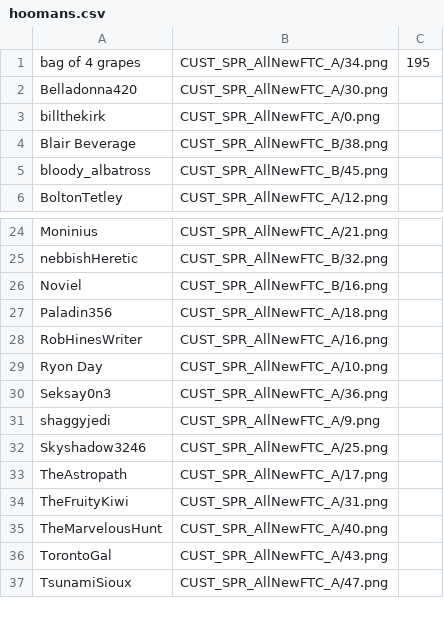
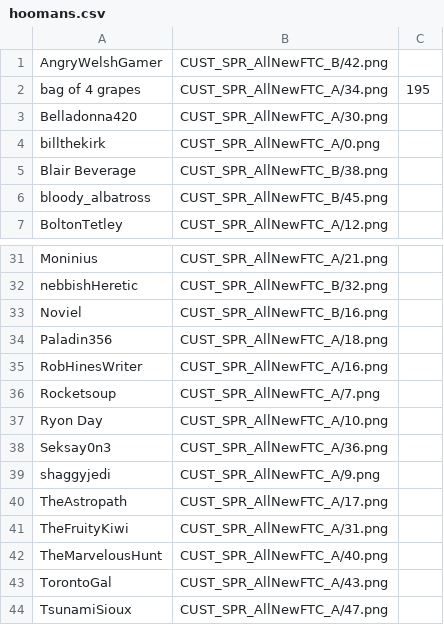
Before and after one commit to panzi/cook-serve-hoomans3, a CSV file: hoomans.csv, drawn as a sheet; only a part is shown, gaps mark what is left out; the diff covers the shown part only.

```diff
--- a/hoomans.csv
+++ b/hoomans.csv
@@ -1 +1,2 @@
+AngryWelshGamer                     , CUST_SPR_AllNewFTC_B/42.png
 bag of 4 grapes                     , CUST_SPR_AllNewFTC_A/34.png , 195
@@ -28,2 +35,3 @@ Paladin356                          , CUST_SPR_AllNewFTC_A/18.png
 RobHinesWriter                      , CUST_SPR_AllNewFTC_A/16.png
+Rocketsoup                          , CUST_SPR_AllNewFTC_A/7.png
 Ryon Day                            , CUST_SPR_AllNewFTC_A/10.png
@@ -31,3 +39,2 @@ Seksay0n3                           , CUST_SPR_AllNewFTC_A/36.png
 shaggyjedi                          , CUST_SPR_AllNewFTC_A/9.png
-Skyshadow3246                       , CUST_SPR_AllNewFTC_A/25.png
 TheAstropath                        , CUST_SPR_AllNewFTC_A/17.png
```
Also changed, not shown: 10 added rows and 3 edited cells elsewhere in this file, 17 other files.
